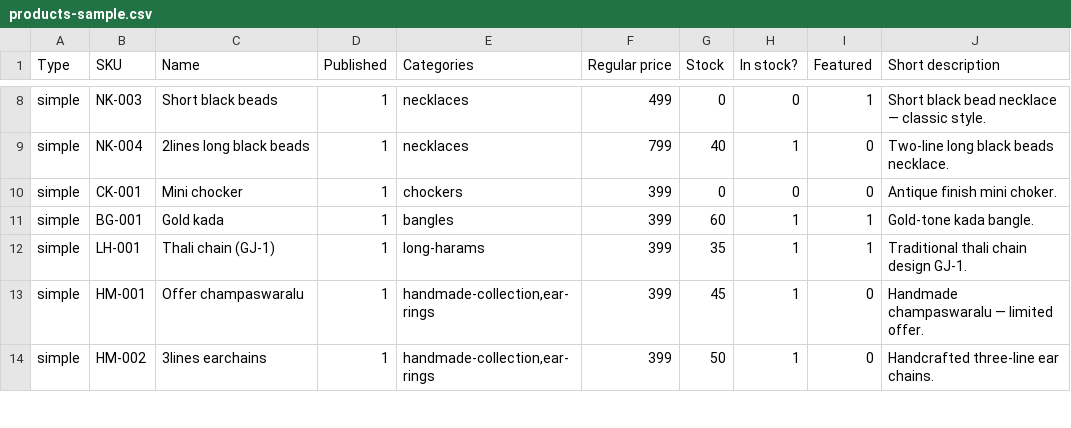
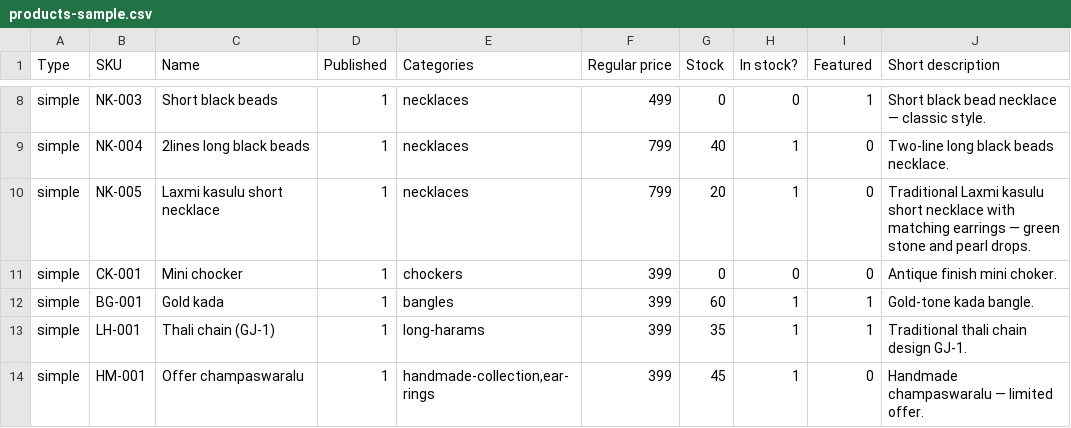
Before and after one commit to onebridgeinfotech/rudrajwellery, a CSV file: sample-data/products-sample.csv, drawn as a sheet; only a part is shown, gaps mark what is left out; the shorter side is filled out with more unchanged rows.

```diff
--- a/sample-data/products-sample.csv
+++ b/sample-data/products-sample.csv
@@ -9,2 +9,3 @@ simple,NK-003,Short black beads,1,necklaces,499,0,0,1,Short black bead necklace
 simple,NK-004,2lines long black beads,1,necklaces,799,40,1,0,Two-line long black beads necklace.
+simple,NK-005,Laxmi kasulu short necklace,1,necklaces,799,20,1,0,Traditional Laxmi kasulu short necklace with matching earrings — green stone and pearl drops.
 simple,CK-001,Mini chocker,1,chockers,399,0,0,0,Antique finish mini choker.
```
Also changed, not shown: 8 other files.
